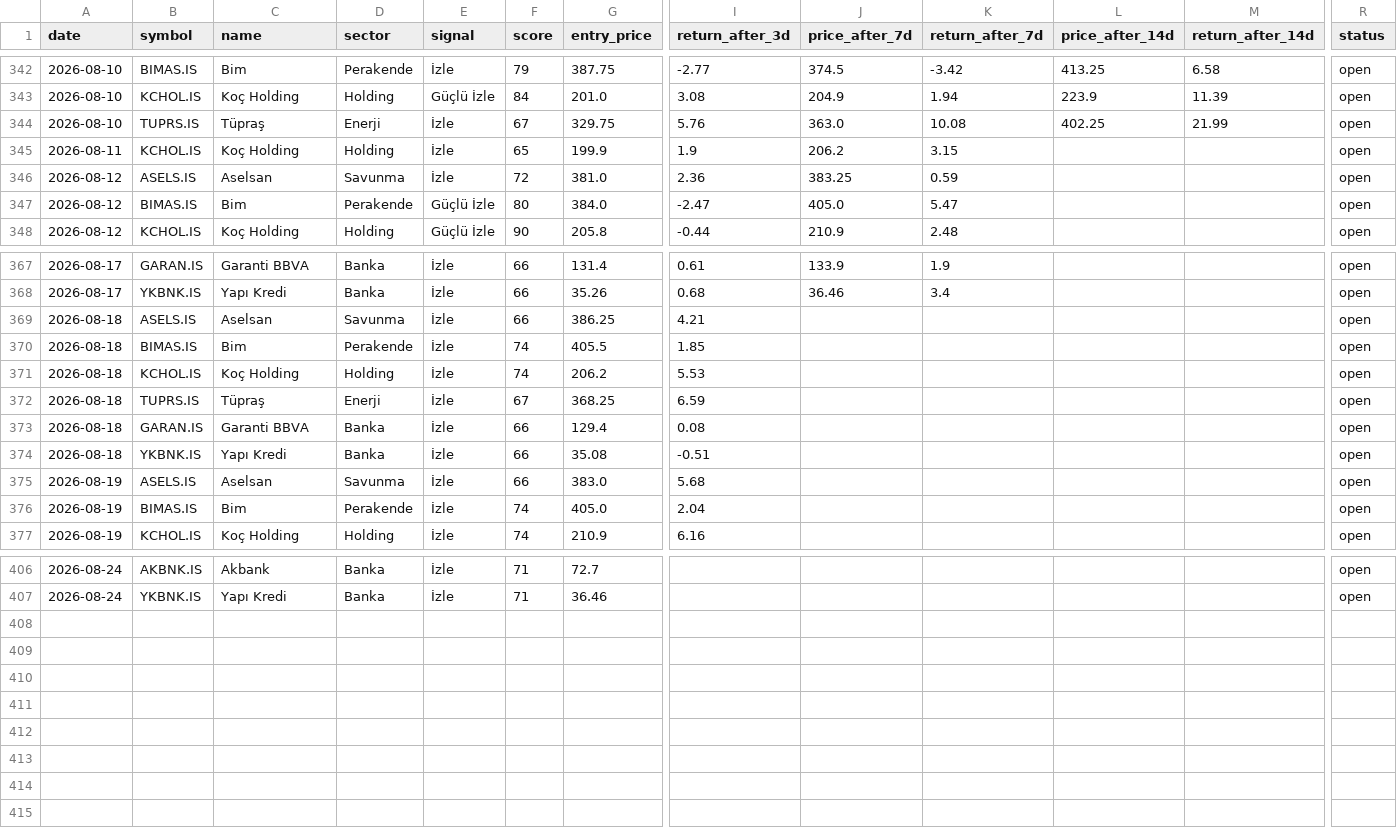
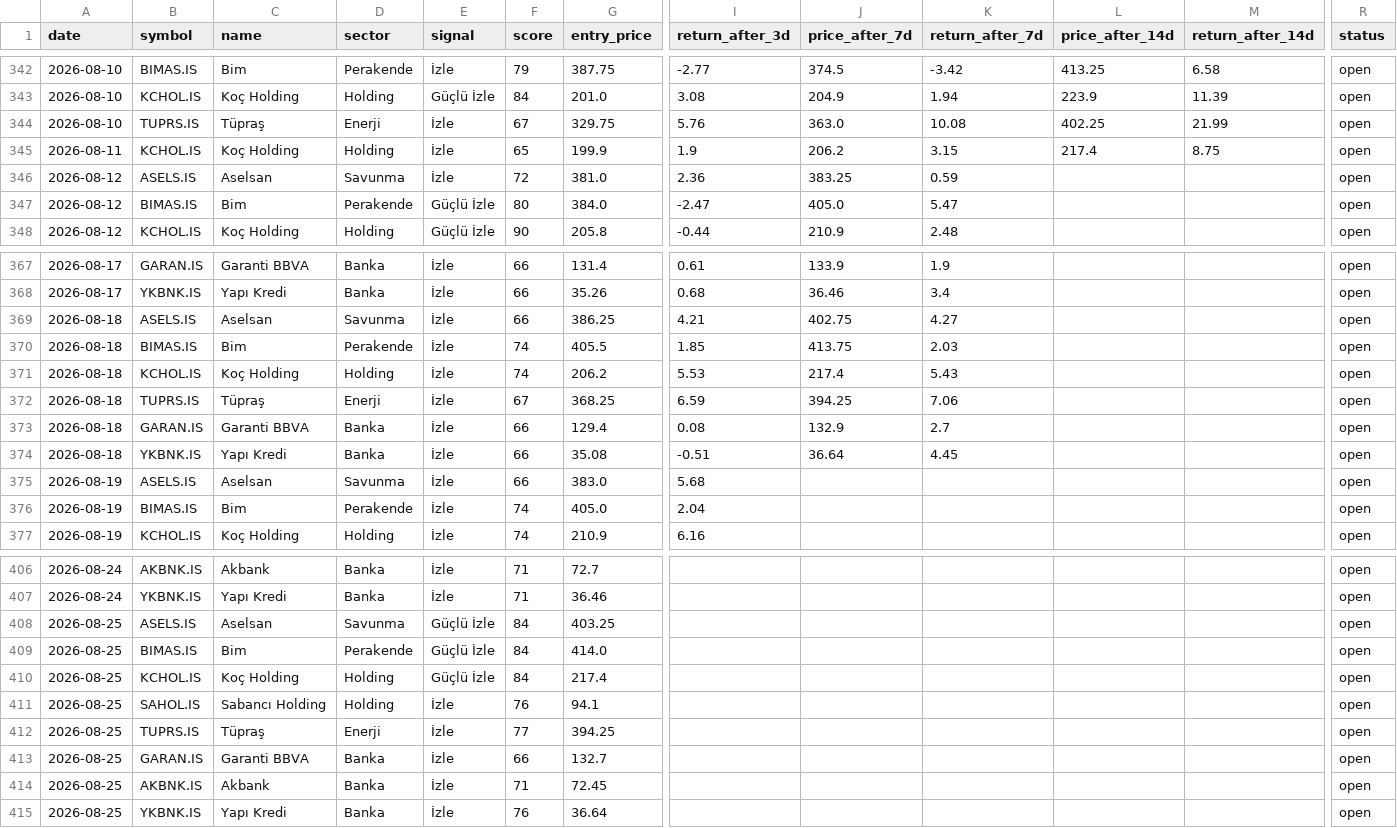
Before and after one commit to semreerol/BistTraderBot, a CSV file: data/signals_history.csv, drawn as a sheet; only a part is shown, gaps mark what is left out; rows hold the shown columns only; the diff names each change by its address in the sheet, - before the commit and + after, or states it on an @@ line.

```diff
--- a/data/signals_history.csv
+++ b/data/signals_history.csv
-L345 (price_after_14d): (empty)
+L345 (price_after_14d): 217.4
-M345 (return_after_14d): (empty)
+M345 (return_after_14d): 8.75
-J369 (price_after_7d): (empty)
+J369 (price_after_7d): 402.75
-K369 (return_after_7d): (empty)
+K369 (return_after_7d): 4.27
-J370 (price_after_7d): (empty)
+J370 (price_after_7d): 413.75
-K370 (return_after_7d): (empty)
+K370 (return_after_7d): 2.03
-J371 (price_after_7d): (empty)
+J371 (price_after_7d): 217.4
-K371 (return_after_7d): (empty)
+K371 (return_after_7d): 5.43
-J372 (price_after_7d): (empty)
+J372 (price_after_7d): 394.25
-K372 (return_after_7d): (empty)
+K372 (return_after_7d): 7.06
-J373 (price_after_7d): (empty)
+J373 (price_after_7d): 132.9
-K373 (return_after_7d): (empty)
+K373 (return_after_7d): 2.7
-J374 (price_after_7d): (empty)
+J374 (price_after_7d): 36.64
-K374 (return_after_7d): (empty)
+K374 (return_after_7d): 4.45
+row 408: 2026-08-25 | ASELS.IS | Aselsan | Savunma | Güçlü İzle | 84 | 403.25 |  |  |  |  |  | open
+row 409: 2026-08-25 | BIMAS.IS | Bim | Perakende | Güçlü İzle | 84 | 414.0 |  |  |  |  |  | open
+row 410: 2026-08-25 | KCHOL.IS | Koç Holding | Holding | Güçlü İzle | 84 | 217.4 |  |  |  |  |  | open
+row 411: 2026-08-25 | SAHOL.IS | Sabancı Holding | Holding | İzle | 76 | 94.1 |  |  |  |  |  | open
+row 412: 2026-08-25 | TUPRS.IS | Tüpraş | Enerji | İzle | 77 | 394.25 |  |  |  |  |  | open
+row 413: 2026-08-25 | GARAN.IS | Garanti BBVA | Banka | İzle | 66 | 132.7 |  |  |  |  |  | open
+row 414: 2026-08-25 | AKBNK.IS | Akbank | Banka | İzle | 71 | 72.45 |  |  |  |  |  | open
+row 415: 2026-08-25 | YKBNK.IS | Yapı Kredi | Banka | İzle | 76 | 36.64 |  |  |  |  |  | open
```
